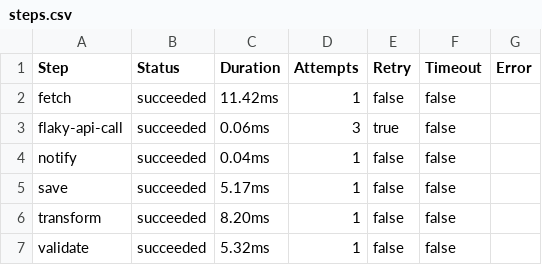
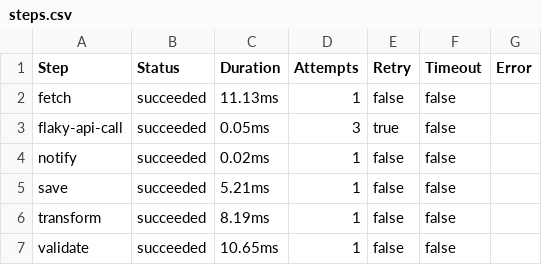
Before and after one commit to LarsArtmann/go-workflow-auditlog, a CSV file: steps.csv, drawn as a sheet.

Commit message:
docs(workflow): update workflow documentation and visualization assets
- Add or update dashboard.html with improved workflow visualization and UI documentation
- Revise steps-compact.md to reflect changes in workflow step definitions or process improvements
- Update steps.csv with corrected or enhanced workflow step data for consistency across documentation
- Ensure all three files are synchronized regarding workflow terminology and step numbering
- Improve documentation clarity for better team understanding of the workflow process
- These changes support the audit logging workflow by providing accurate reference documentation

```diff
--- a/steps.csv
+++ b/steps.csv
@@ -1,7 +1,7 @@
 Step,Status,Duration,Attempts,Retry,Timeout,Error
-fetch,succeeded,11.42ms,1,false,false,
-flaky-api-call,succeeded,0.06ms,3,true,false,
-notify,succeeded,0.04ms,1,false,false,
-save,succeeded,5.17ms,1,false,false,
-transform,succeeded,8.20ms,1,false,false,
-validate,succeeded,5.32ms,1,false,false,
+fetch,succeeded,11.13ms,1,false,false,
+flaky-api-call,succeeded,0.05ms,3,true,false,
+notify,succeeded,0.02ms,1,false,false,
+save,succeeded,5.21ms,1,false,false,
+transform,succeeded,8.19ms,1,false,false,
+validate,succeeded,10.65ms,1,false,false,
```
Also changed, not shown: 2 other files.
